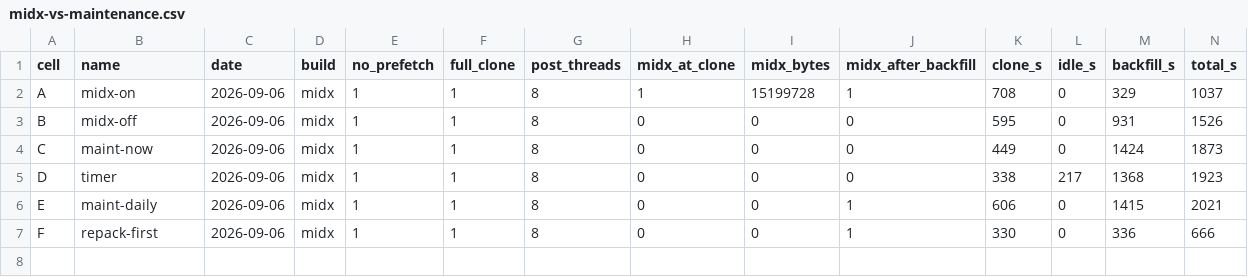
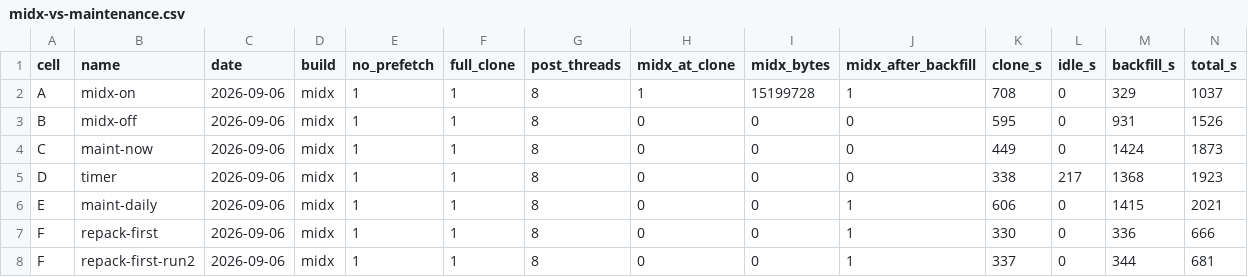
Before and after one commit to NK8998/scalar-clone-benchmarks, a CSV file: results/2026-09-06-midx-vs-maintenance/midx-vs-maintenance.csv, drawn as a sheet; only a part is shown; rows hold the shown columns only; the diff names each change by its address in the sheet, - before the commit and + after, or states it on an @@ line.

```diff
--- a/results/2026-09-06-midx-vs-maintenance/midx-vs-maintenance.csv
+++ b/results/2026-09-06-midx-vs-maintenance/midx-vs-maintenance.csv
+row 8: F | repack-first-run2 | 2026-09-06 | midx | 1 | 1 | 8 | 0 | 0 | 1 | 337 | 0 | 344 | 681
```
Also changed, not shown: 12 other files.
